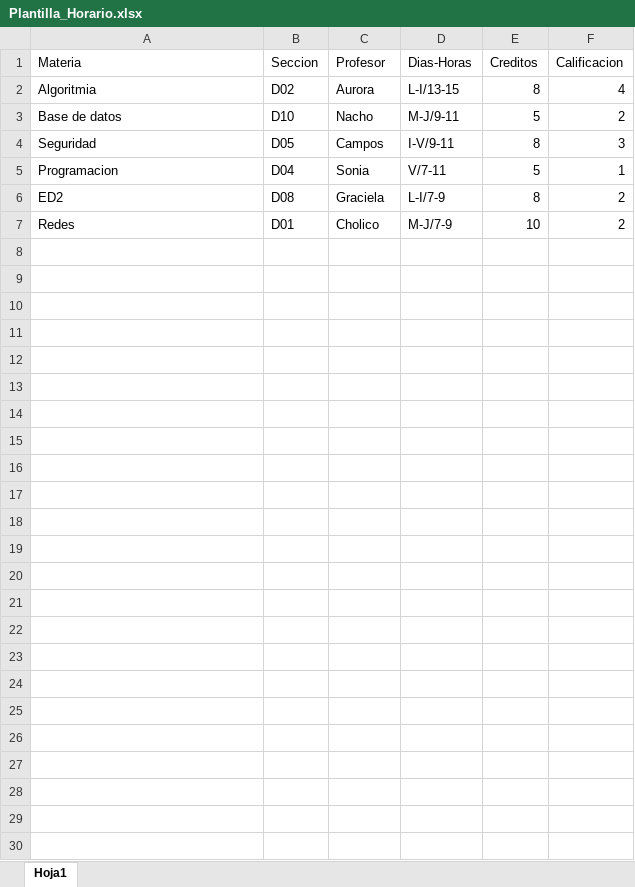
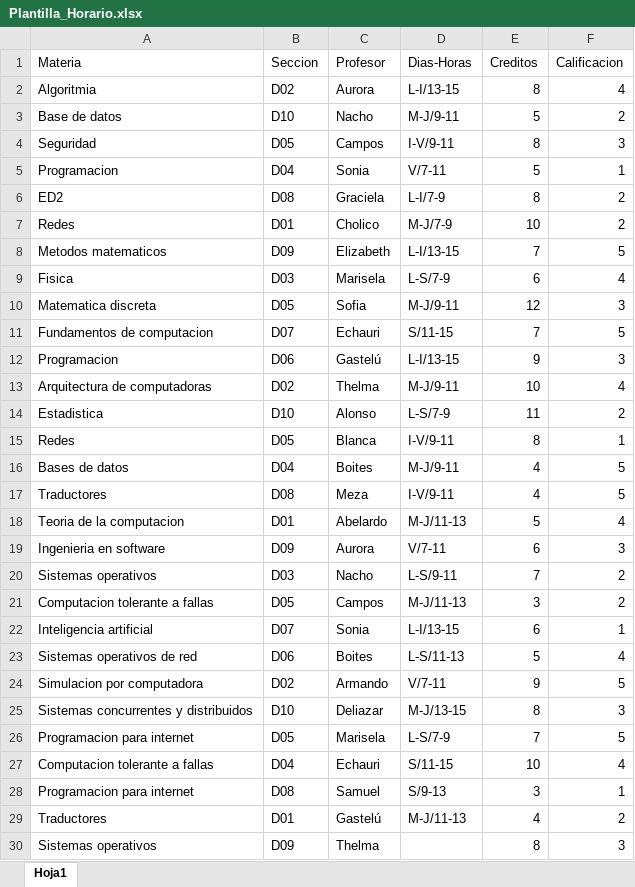
Before and after one commit to ZamaxCode/Schedule-Generator-AG, an Excel workbook: Plantilla_Horario.xlsx, sheet Hoja1, drawn as a sheet; values as stored, in another font and other column widths than the file's, no borders; the diff names each change by its address in the sheet, - before the commit and + after, or states it on an @@ line.

Commit message:
Datos de excel

```diff
--- a/Plantilla_Horario.xlsx (sheet Hoja1)
+++ b/Plantilla_Horario.xlsx (sheet Hoja1)
+row 8: Metodos matematicos | D09 | Elizabeth | L-I/13-15 | 7 | 5
+row 9: Fisica | D03 | Marisela | L-S/7-9 | 6 | 4
+row 10: Matematica discreta | D05 | Sofia | M-J/9-11 | 12 | 3
+row 11: Fundamentos de computacion | D07 | Echauri | S/11-15 | 7 | 5
+row 12: Programacion | D06 | Gastelú | L-I/13-15 | 9 | 3
+row 13: Arquitectura de computadoras | D02 | Thelma | M-J/9-11 | 10 | 4
+row 14: Estadistica | D10 | Alonso | L-S/7-9 | 11 | 2
+row 15: Redes | D05 | Blanca | I-V/9-11 | 8 | 1
+row 16: Bases de datos | D04 | Boites | M-J/9-11 | 4 | 5
+row 17: Traductores | D08 | Meza | I-V/9-11 | 4 | 5
+row 18: Teoria de la computacion | D01 | Abelardo | M-J/11-13 | 5 | 4
+row 19: Ingenieria en software | D09 | Aurora | V/7-11 | 6 | 3
+row 20: Sistemas operativos | D03 | Nacho | L-S/9-11 | 7 | 2
+row 21: Computacion tolerante a fallas | D05 | Campos | M-J/11-13 | 3 | 2
+row 22: Inteligencia artificial | D07 | Sonia | L-I/13-15 | 6 | 1
+row 23: Sistemas operativos de red | D06 | Boites | L-S/11-13 | 5 | 4
+row 24: Simulacion por computadora | D02 | Armando | V/7-11 | 9 | 5
+row 25: Sistemas concurrentes y distribuidos | D10 | Deliazar | M-J/13-15 | 8 | 3
+row 26: Programacion para internet | D05 | Marisela | L-S/7-9 | 7 | 5
+row 27: Computacion tolerante a fallas | D04 | Echauri | S/11-15 | 10 | 4
+row 28: Programacion para internet | D08 | Samuel | S/9-13 | 3 | 1
+row 29: Traductores | D01 | Gastelú | M-J/11-13 | 4 | 2
+row 30: Sistemas operativos | D09 | Thelma |  | 8 | 3
```
